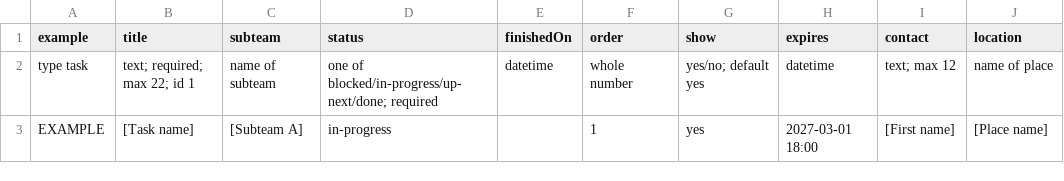
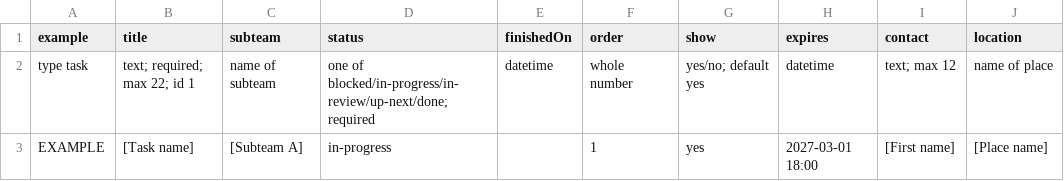
Before and after one commit to hawktimus/teletraan, a CSV file: docs/content-templates/task.csv, drawn as a sheet; only a part is shown; the diff names each change by its address in the sheet, - before the commit and + after, or states it on an @@ line.

```diff
--- a/docs/content-templates/task.csv
+++ b/docs/content-templates/task.csv
-D2 (status): one of blocked/in-progress/up-next/done; required
+D2 (status): one of blocked/in-progress/in-review/up-next/done; required
```
Also changed, not shown: 11 other files.
